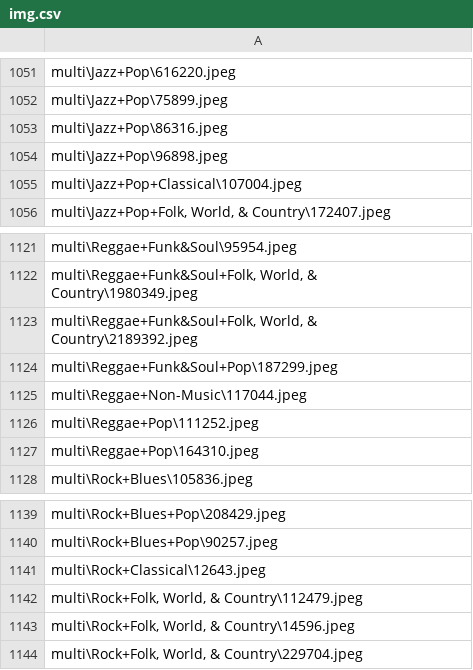
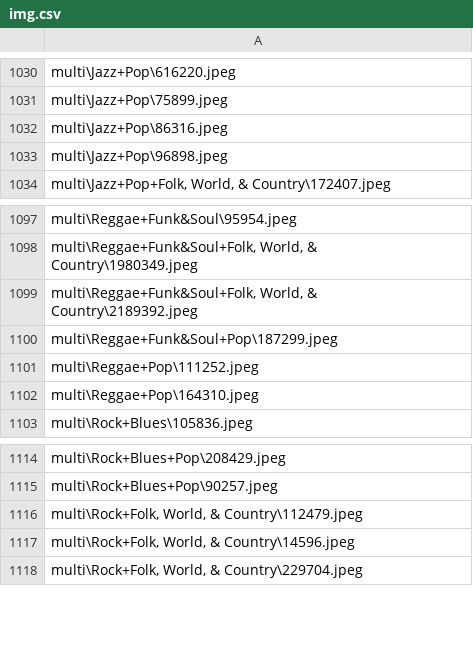
Before and after one commit to cid2rrrr/0220dbtest, a CSV file: dataset/img.csv, drawn as a sheet; only a part is shown, gaps mark what is left out; the diff covers the shown part only.

```diff
--- a/dataset/img.csv
+++ b/dataset/img.csv
@@ -1054,3 +1033,2 @@ multi\Jazz+Pop\86316.jpeg
 multi\Jazz+Pop\96898.jpeg
-multi\Jazz+Pop+Classical\107004.jpeg
 "multi\Jazz+Pop+Folk, World, & Country\172407.jpeg"
@@ -1124,3 +1100,2 @@ multi\Reggae+Funk&Soul\95954.jpeg
 multi\Reggae+Funk&Soul+Pop\187299.jpeg
-multi\Reggae+Non-Music\117044.jpeg
 multi\Reggae+Pop\111252.jpeg
@@ -1140,3 +1115,2 @@ multi\Rock+Blues+Pop\208429.jpeg
 multi\Rock+Blues+Pop\90257.jpeg
-multi\Rock+Classical\12643.jpeg
 "multi\Rock+Folk, World, & Country\112479.jpeg"
```
Also changed, not shown: 23 removed rows elsewhere in this file, dataset/clr.csv, dataset/facial.csv, 6 other files.
